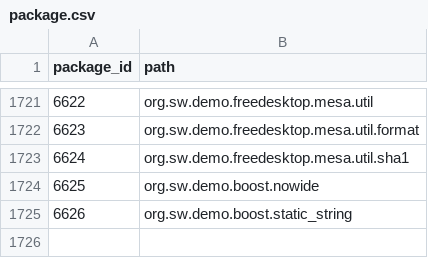
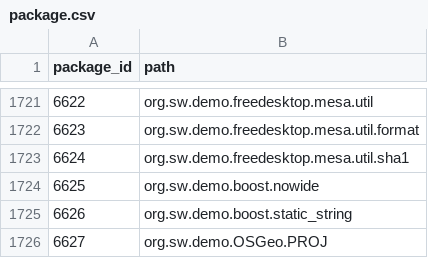
Before and after one commit to SoftwareNetwork/database, a CSV file: package.csv, drawn as a sheet; only a part is shown, gaps mark what is left out; the diff names each change by its address in the sheet, - before the commit and + after, or states it on an @@ line.

```diff
--- a/package.csv
+++ b/package.csv
+row 1726: 6627 | org.sw.demo.OSGeo.PROJ
```
Also changed, not shown: package_version_dependency.csv, 2 other files.
